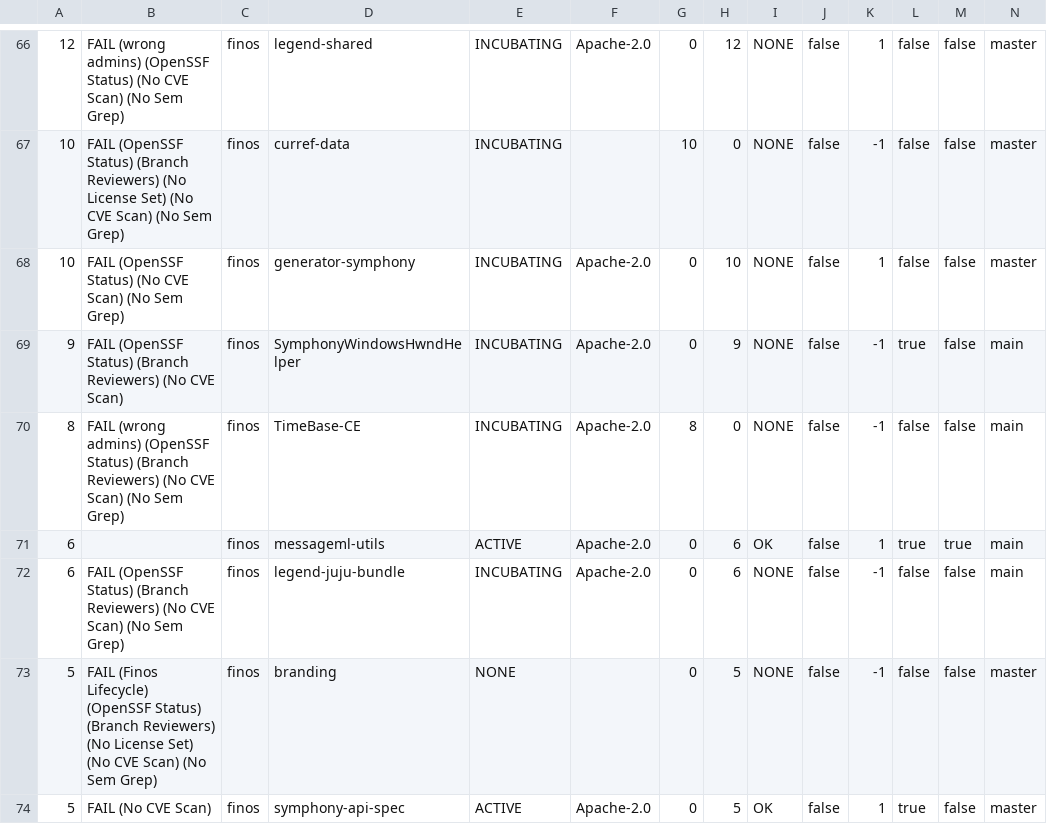
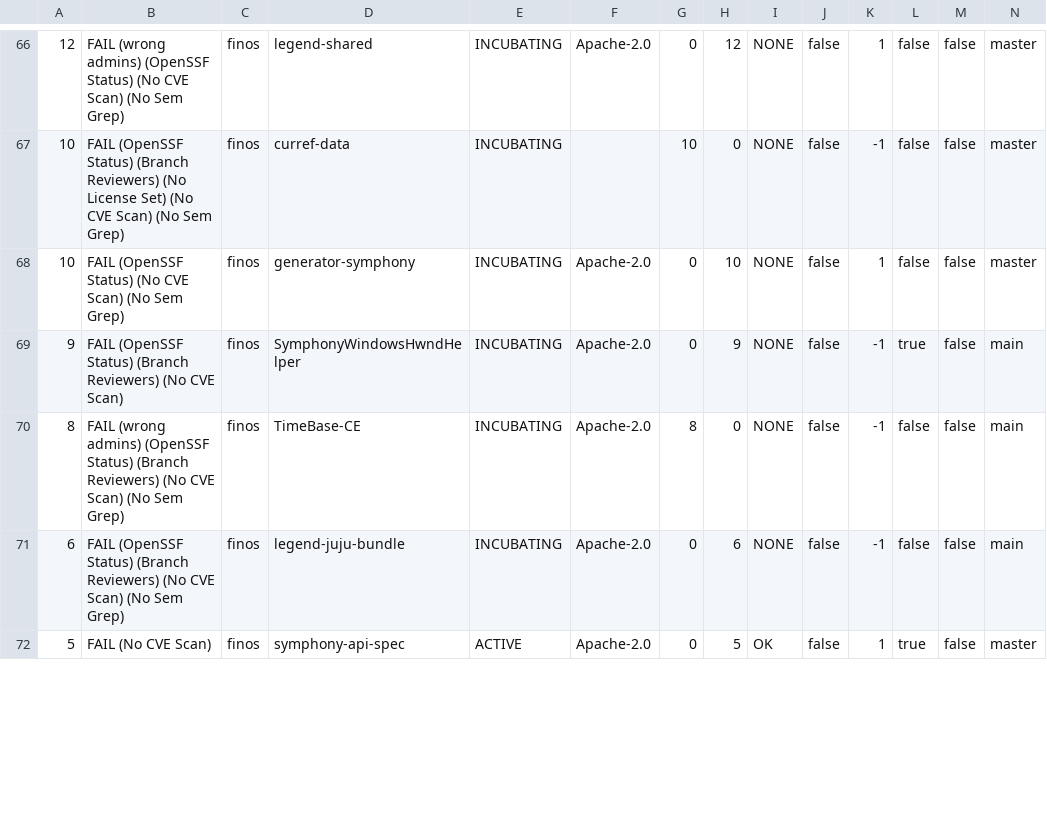
Before and after one commit to finos-labs/project-analysis, a CSV file: scan.csv, drawn as a sheet; only a part is shown, gaps mark what is left out; removed rows and columns are numbered as before the commit, all else as after; rows hold the shown columns only; the diff covers the shown part only; the diff names each change by its address in the sheet, - before the commit and + after, or states it on an @@ line.

```diff
--- a/scan.csv
+++ b/scan.csv
-row 71: 6 |  | finos | messageml-utils | ACTIVE | Apache-2.0 | 0 | 6 | OK | false | 1 | true | true | main
-row 73: 5 | FAIL (Finos Lifecycle) (OpenSSF Status) (Branch Reviewers) (No License Set) (No CVE Scan) (No Sem Grep) | finos | branding | NONE |  | 0 | 5 | NONE | false | -1 | false | false | master
```
Also changed, not shown: 5 added rows, 3 removed rows and 32 edited cells elsewhere in this file.
